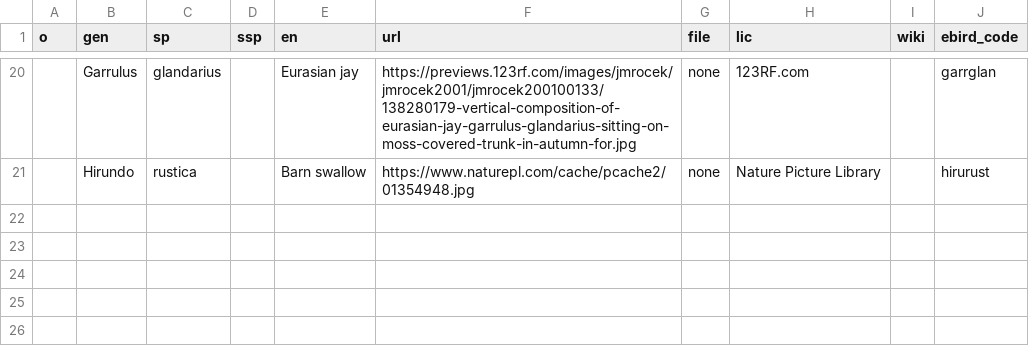
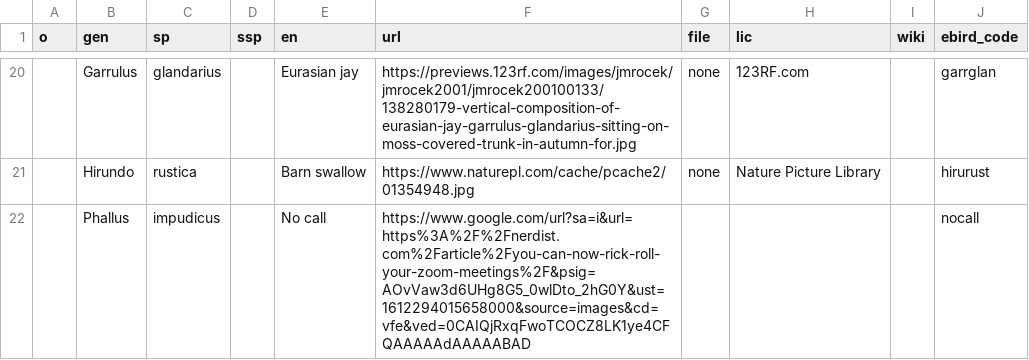
Before and after one commit to eigennerd/AvianClassifier, a CSV file: data/test_birds.csv, drawn as a sheet; only a part is shown, gaps mark what is left out; the diff names each change by its address in the sheet, - before the commit and + after, or states it on an @@ line.

```diff
--- a/data/test_birds.csv
+++ b/data/test_birds.csv
+row 22:  | Phallus | impudicus |  | No call | https://www.google.com/url?sa=i&url=https%3A%2F%2Fnerdist.com%2Farticle%2Fyou-can-now-rick-roll-your-zoom-meetings%2F&psig=AOvVaw3d6UHg8G5_0wlDto_2hG0Y&ust=1612294015658000&source=images&cd=vfe&ved=0CAIQjRxqFwoTCOCZ8LK1ye4CFQAAAAAdAAAAABAD |  |  |  | nocall
```
Also changed, not shown: 2 other files.
